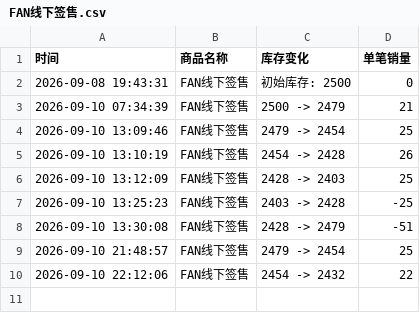
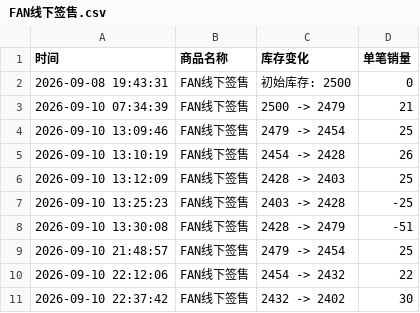
Before and after one commit to Juineii/nouera_md0910, a CSV file: FAN线下签售.csv, drawn as a sheet.

```diff
--- a/FAN线下签售.csv
+++ b/FAN线下签售.csv
@@ -10 +10,2 @@
 2026-09-10 22:12:06,FAN线下签售,2454 -> 2432,22
+2026-09-10 22:37:42,FAN线下签售,2432 -> 2402,30
```
Also changed, not shown: LIN_DIY.csv.
